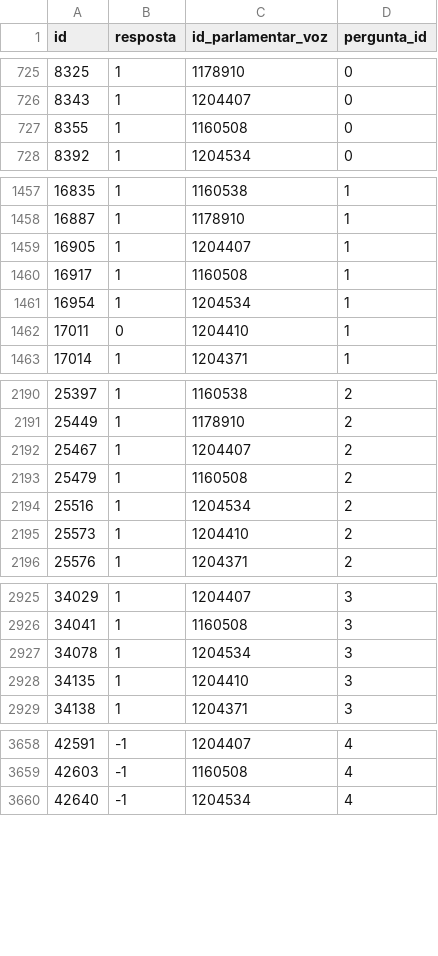
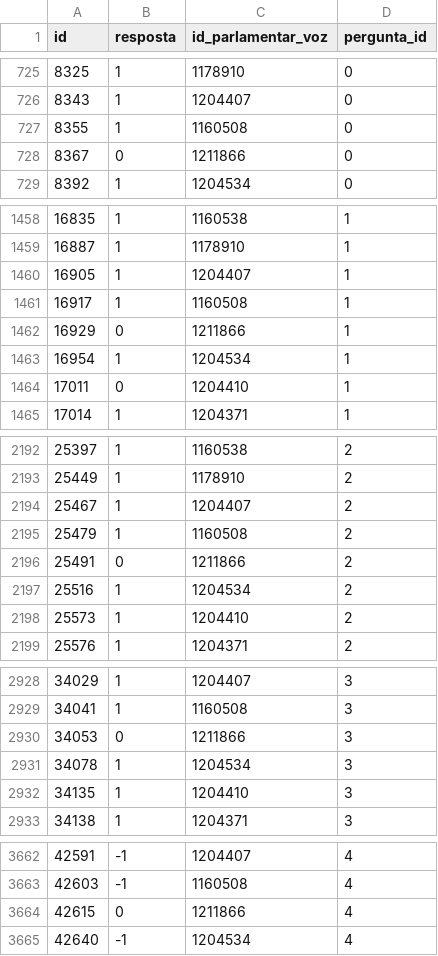
Before and after one commit to parlametria/perfil-parlamentar-dados, a CSV file: bd/data/respostas.csv, drawn as a sheet; only a part is shown, gaps mark what is left out; the diff covers the shown part only; the diff names each change by its address in the sheet, - before the commit and + after, or states it on an @@ line.

```diff
--- a/bd/data/respostas.csv
+++ b/bd/data/respostas.csv
+row 728: 8367 | 0 | 1211866 | 0
+row 1462: 16929 | 0 | 1211866 | 1
+row 2196: 25491 | 0 | 1211866 | 2
+row 2930: 34053 | 0 | 1211866 | 3
+row 3664: 42615 | 0 | 1211866 | 4
```
Also changed, not shown: 41 added rows elsewhere in this file, bd/data/aderencia.csv, bd/data/orientacoes.csv, 17 other files.
